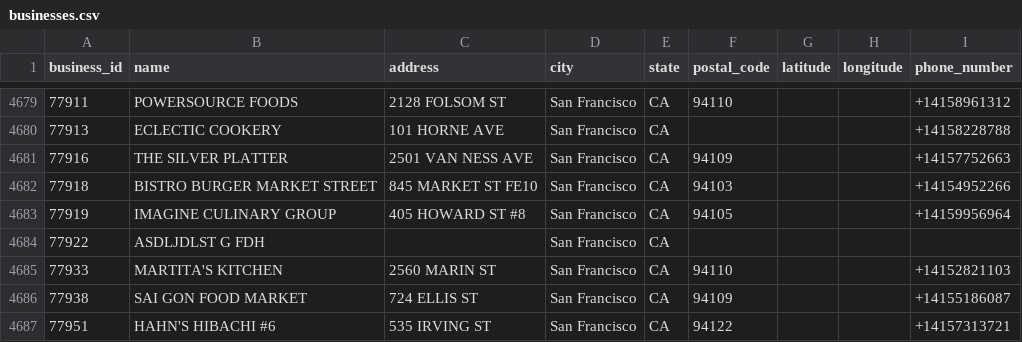
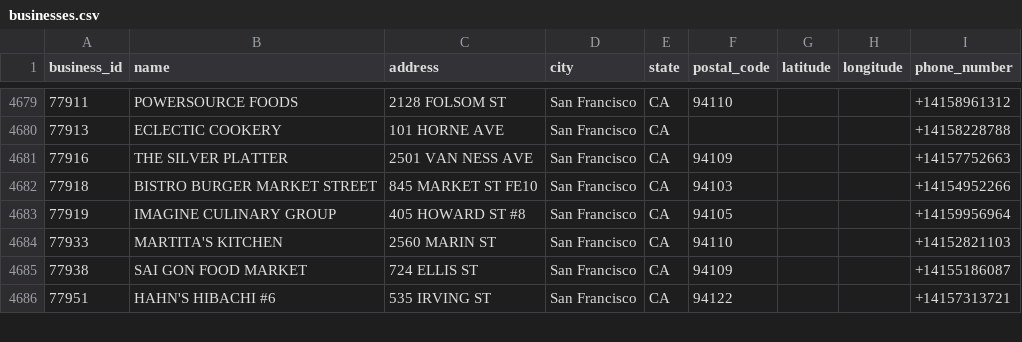
Before and after one commit to tonywon89/elastic_search, a CSV file: lib/seeds/businesses.csv, drawn as a sheet; only a part is shown, gaps mark what is left out; the diff names each change by its address in the sheet, - before the commit and + after, or states it on an @@ line.

```diff
--- a/lib/seeds/businesses.csv
+++ b/lib/seeds/businesses.csv
-row 4684: 77922 | ASDLJDLST G FDH |  | San Francisco | CA
```
Also changed, not shown: 8 other files.
